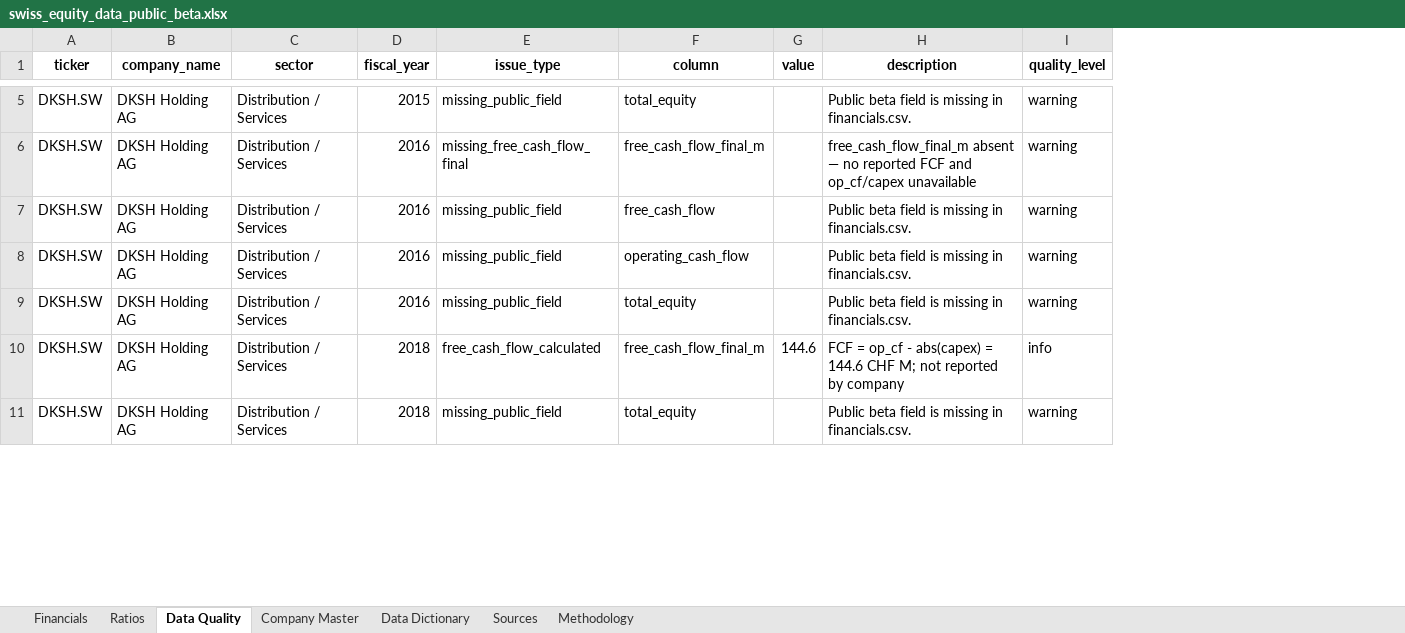
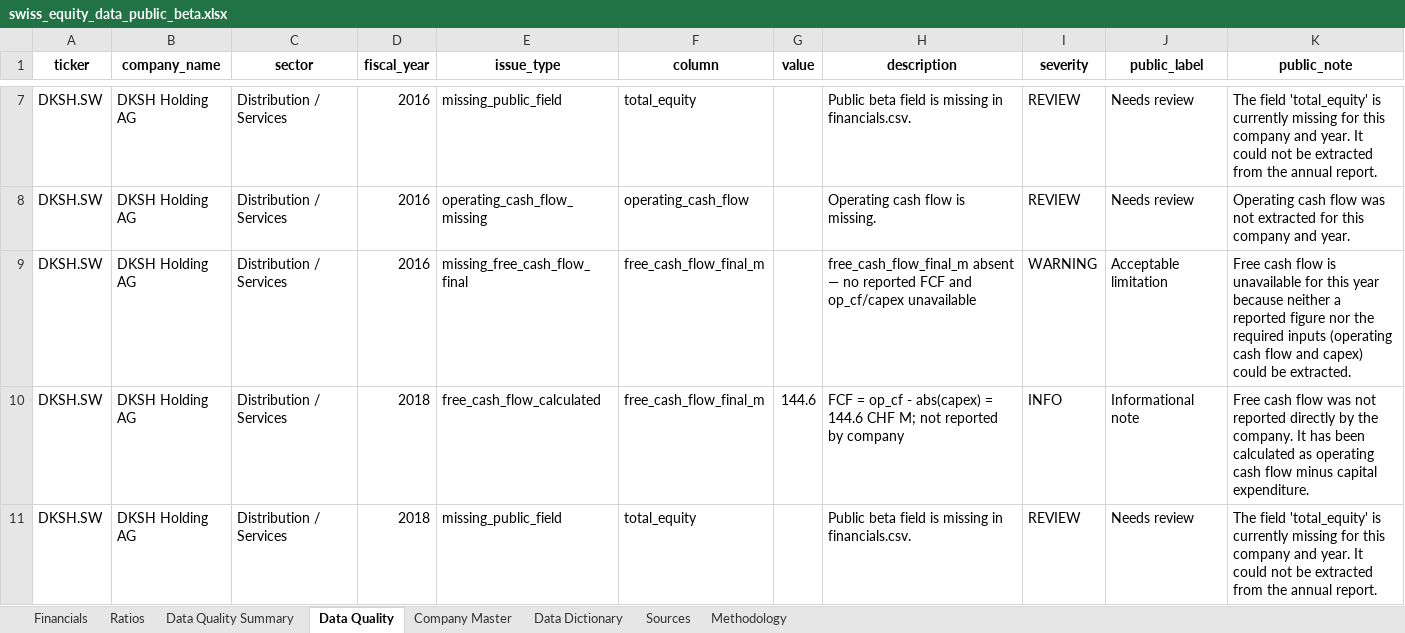
Before and after one commit to EMen11/swiss-equity-data-beta_v2, an Excel workbook: exports/swiss_equity_data_public_beta.xlsx, sheet Data Quality, drawn as a sheet; only a part is shown, gaps mark what is left out; values as stored, in another font and other column widths than the file's, no borders; removed rows and columns are numbered as before the commit, all else as after; the diff covers the shown part only; the diff names each change by its address in the sheet, - before the commit and + after, or states it on an @@ line.

```diff
--- a/exports/swiss_equity_data_public_beta.xlsx (sheet Data Quality)
+++ b/exports/swiss_equity_data_public_beta.xlsx (sheet Data Quality)
+sheet tab: Data Quality Summary
-column I (quality_level), rows 5-6: warning | warning; rows 10-11: info | warning
+column I (severity), rows 8-11: REVIEW | WARNING | INFO | REVIEW
+column J (public_label), rows 8-11: Needs review | Acceptable limitation | Informational note | Needs review
+column K (public_note), rows 8-11: Operating cash flow was not extracted for this company and year. | Free cash flow is unavailable for this year because neither a reported figure nor the required inputs (operating cash flow and capex) could be extracted. | Free cash flow was not reported directly by the company. It has been calculated as operating cash flow minus capital expenditure. | The field 'total_equity' is currently missing for this company and year. It could not be extracted from the annual report.
@@ row 9 moved to row 7: DKSH.SW @@
-D8 (fiscal_year): 2015
+D8 (fiscal_year): 2016
-E8 (issue_type): missing_public_field
+E8 (issue_type): operating_cash_flow_missing
-F8 (column): total_equity
+F8 (column): operating_cash_flow
-H8 (description): Public beta field is missing in financials.csv.
+H8 (description): Operating cash flow is missing.
-row 7: DKSH.SW | DKSH Holding AG | Distribution / Services | 2016 | missing_public_field | free_cash_flow |  | Public beta field is missing in financials.csv. | warning
-row 8: DKSH.SW | DKSH Holding AG | Distribution / Services | 2016 | missing_public_field | operating_cash_flow |  | Public beta field is missing in financials.csv. | warning
```
Also changed, not shown: 6 added rows, 4 moved rows and 2 edited cells elsewhere in this sheet, sheet Data Dictionary, 3 other files.
